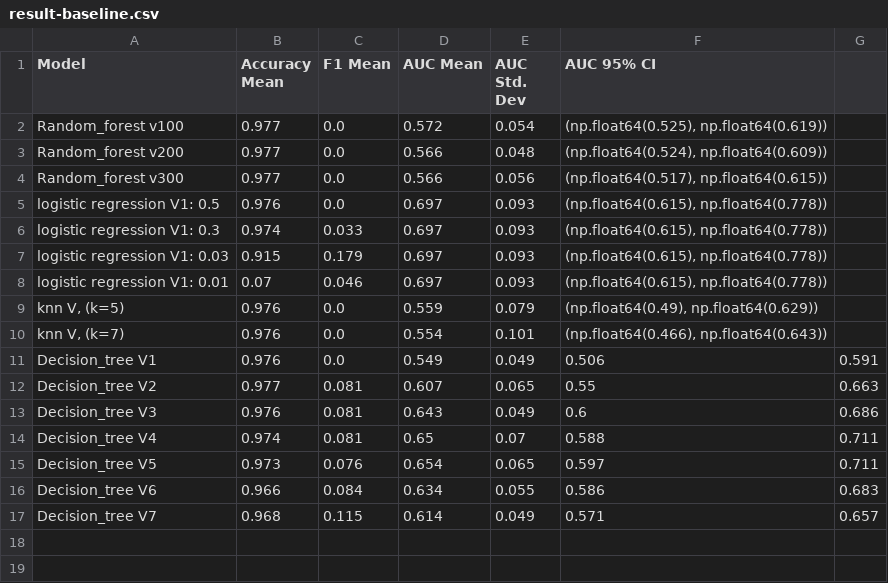
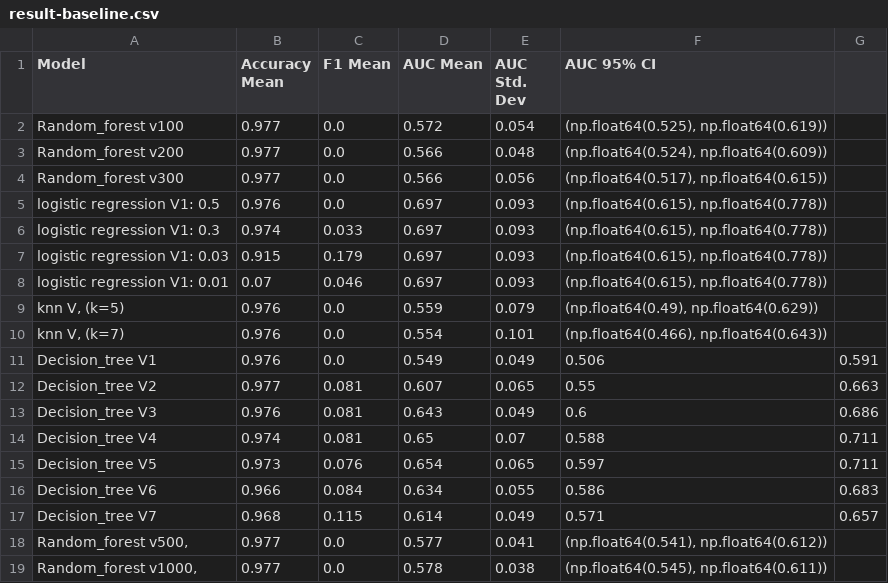
Before and after one commit to Damianmdcf/2025-FYP-Final-groupA, a CSV file: data/result-baseline.csv, drawn as a sheet; the diff names each change by its address in the sheet, - before the commit and + after, or states it on an @@ line.

Commit message:
Classifiers values

```diff
--- a/data/result-baseline.csv
+++ b/data/result-baseline.csv
+row 18: Random_forest v500, | 0.977 | 0.0 | 0.577 | 0.041 | (np.float64(0.541), np.float64(0.612))
+row 19: Random_forest v1000, | 0.977 | 0.0 | 0.578 | 0.038 | (np.float64(0.545), np.float64(0.611))
```
Also changed, not shown: 2 other files.
